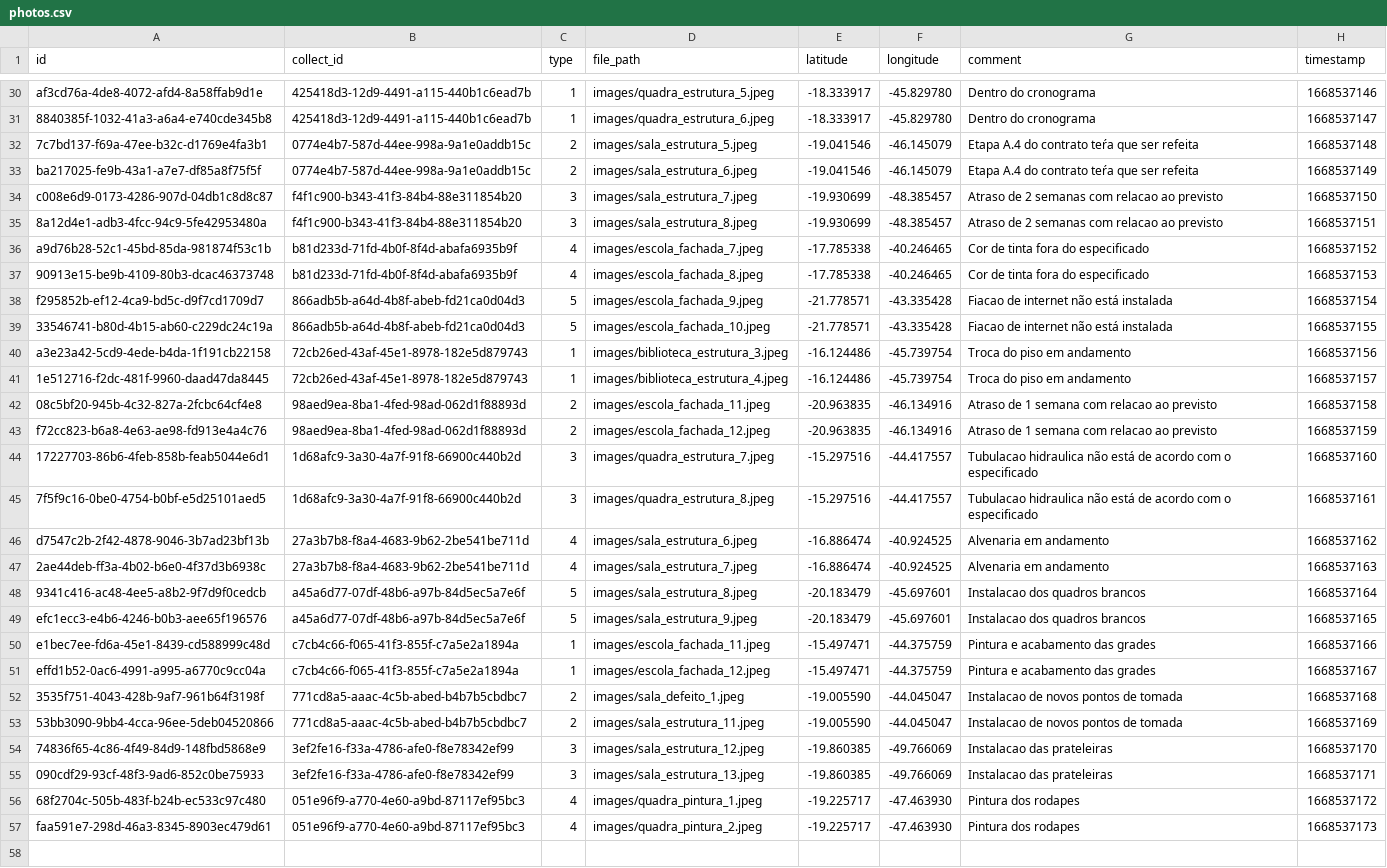
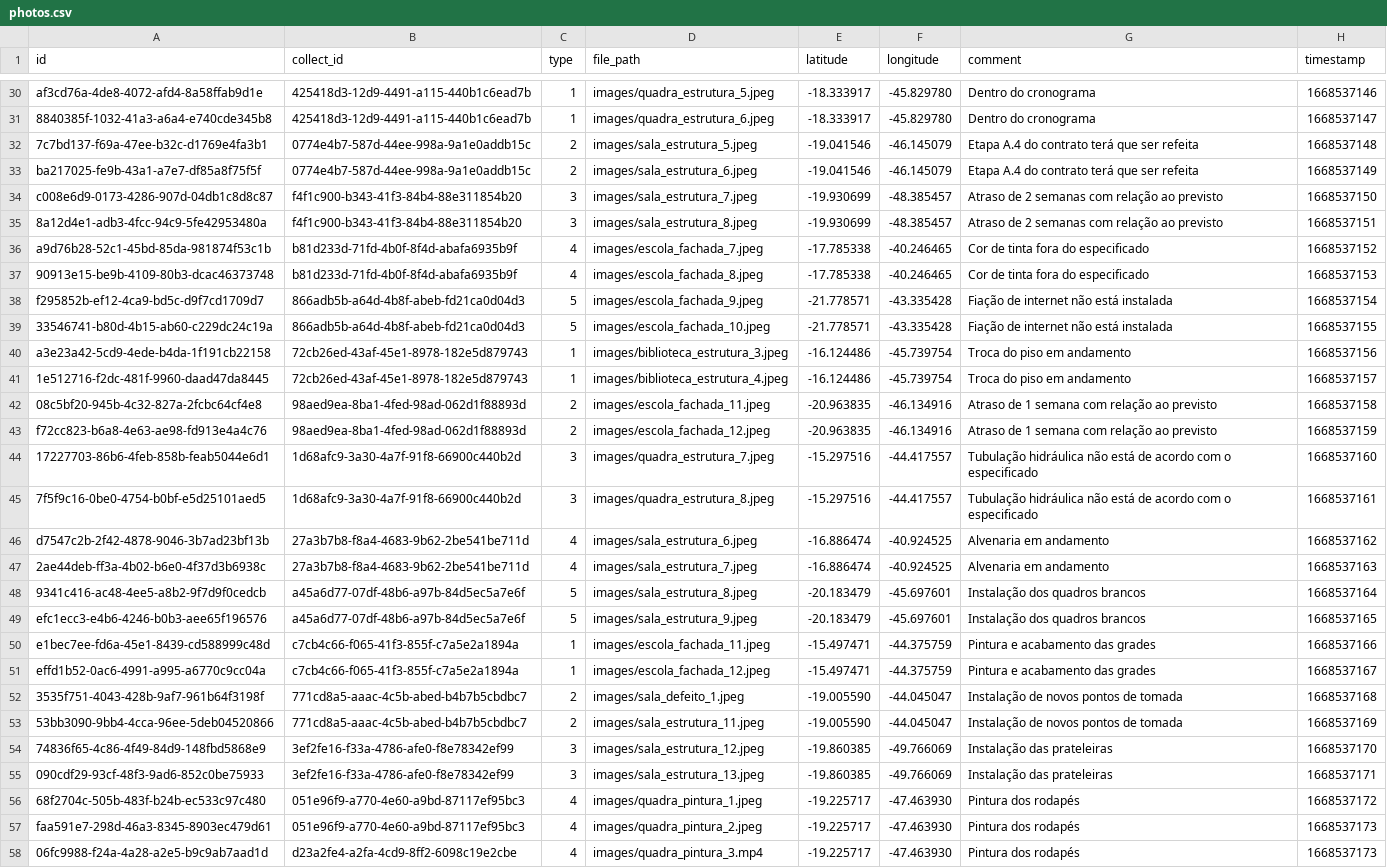
Before and after one commit to MPMG-DCC-UFMG/F05-Mobile-backend, a CSV file: initial_data/photos/photos.csv, drawn as a sheet; only a part is shown, gaps mark what is left out; the diff covers the shown part only; the diff names each change by its address in the sheet, - before the commit and + after, or states it on an @@ line.

```diff
--- a/initial_data/photos/photos.csv
+++ b/initial_data/photos/photos.csv
-G32:G33 (comment): Etapa A.4 do contrato teŕa que ser refeita
+G32:G33 (comment): Etapa A.4 do contrato terá que ser refeita
-G34:G35 (comment): Atraso de 2 semanas com relacao ao previsto
+G34:G35 (comment): Atraso de 2 semanas com relação ao previsto
-G38:G39 (comment): Fiacao de internet não está instalada
+G38:G39 (comment): Fiação de internet não está instalada
-G42:G43 (comment): Atraso de 1 semana com relacao ao previsto
+G42:G43 (comment): Atraso de 1 semana com relação ao previsto
-G44:G45 (comment): Tubulacao hidraulica não está…
+G44:G45 (comment): Tubulação hidráulica não está…
-G48:G49 (comment): Instalacao dos quadros brancos
+G48:G49 (comment): Instalação dos quadros brancos
-G52:G53 (comment): Instalacao de novos pontos de tomada
+G52:G53 (comment): Instalação de novos pontos de tomada
-G54:G55 (comment): Instalacao das prateleiras
+G54:G55 (comment): Instalação das prateleiras
-G56:G57 (comment): Pintura dos rodapes
+G56:G57 (comment): Pintura dos rodapés
+row 58: 06fc9988-f24a-4a28-a2e5-b9c9ab7aad1d | d23a2fe4-a2fa-4cd9-8ff2-6098c19e2cbe | 4 | images/quadra_pintura_3.mp4 | -19.225717 | -47.463930 | Pintura dos rodapés | 1668537173
```
Also changed, not shown: 18 edited cells elsewhere in this file, initial_data/collects/collects.csv, 3 other files.
